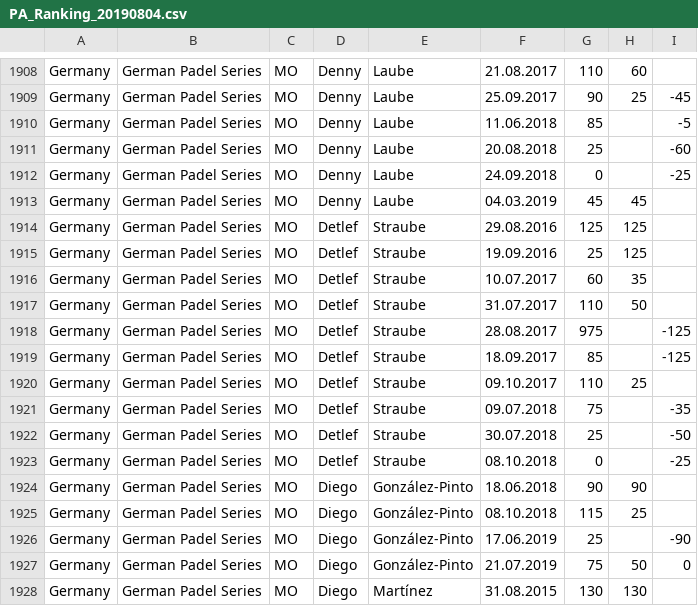
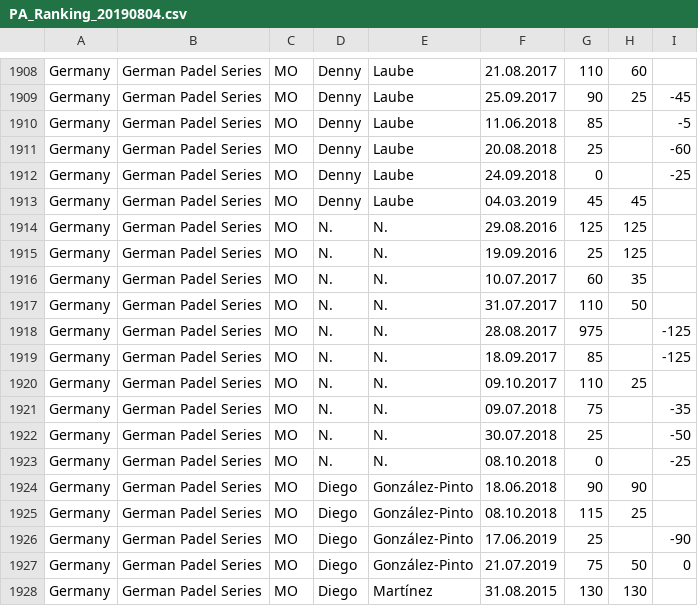
Before and after one commit to Padelanalytics/padelanalytics, a CSV file: tournaments/csv/PA_Ranking_20190804.csv, drawn as a sheet; only a part is shown, gaps mark what is left out.

Commit message:
Update PA_Ranking_20190804.csv

```diff
--- a/tournaments/csv/PA_Ranking_20190804.csv
+++ b/tournaments/csv/PA_Ranking_20190804.csv
@@ -1913,12 +1913,12 @@ Germany;German Padel Series;MO;Denny;Laube;24.09.2018;0;;-25
 Germany;German Padel Series;MO;Denny;Laube;04.03.2019;45;45;
-Germany;German Padel Series;MO;Detlef;Straube;29.08.2016;125;125;
-Germany;German Padel Series;MO;Detlef;Straube;19.09.2016;25;125;
-Germany;German Padel Series;MO;Detlef;Straube;10.07.2017;60;35;
-Germany;German Padel Series;MO;Detlef;Straube;31.07.2017;110;50;
-Germany;German Padel Series;MO;Detlef;Straube;28.08.2017;975;;-125
-Germany;German Padel Series;MO;Detlef;Straube;18.09.2017;85;;-125
-Germany;German Padel Series;MO;Detlef;Straube;09.10.2017;110;25;
-Germany;German Padel Series;MO;Detlef;Straube;09.07.2018;75;;-35
-Germany;German Padel Series;MO;Detlef;Straube;30.07.2018;25;;-50
-Germany;German Padel Series;MO;Detlef;Straube;08.10.2018;0;;-25
+Germany;German Padel Series;MO;N.;N.;29.08.2016;125;125;
+Germany;German Padel Series;MO;N.;N.;19.09.2016;25;125;
+Germany;German Padel Series;MO;N.;N.;10.07.2017;60;35;
+Germany;German Padel Series;MO;N.;N.;31.07.2017;110;50;
+Germany;German Padel Series;MO;N.;N.;28.08.2017;975;;-125
+Germany;German Padel Series;MO;N.;N.;18.09.2017;85;;-125
+Germany;German Padel Series;MO;N.;N.;09.10.2017;110;25;
+Germany;German Padel Series;MO;N.;N.;09.07.2018;75;;-35
+Germany;German Padel Series;MO;N.;N.;30.07.2018;25;;-50
+Germany;German Padel Series;MO;N.;N.;08.10.2018;0;;-25
 Germany;German Padel Series;MO;Diego;González-Pinto;18.06.2018;90;90;
```
